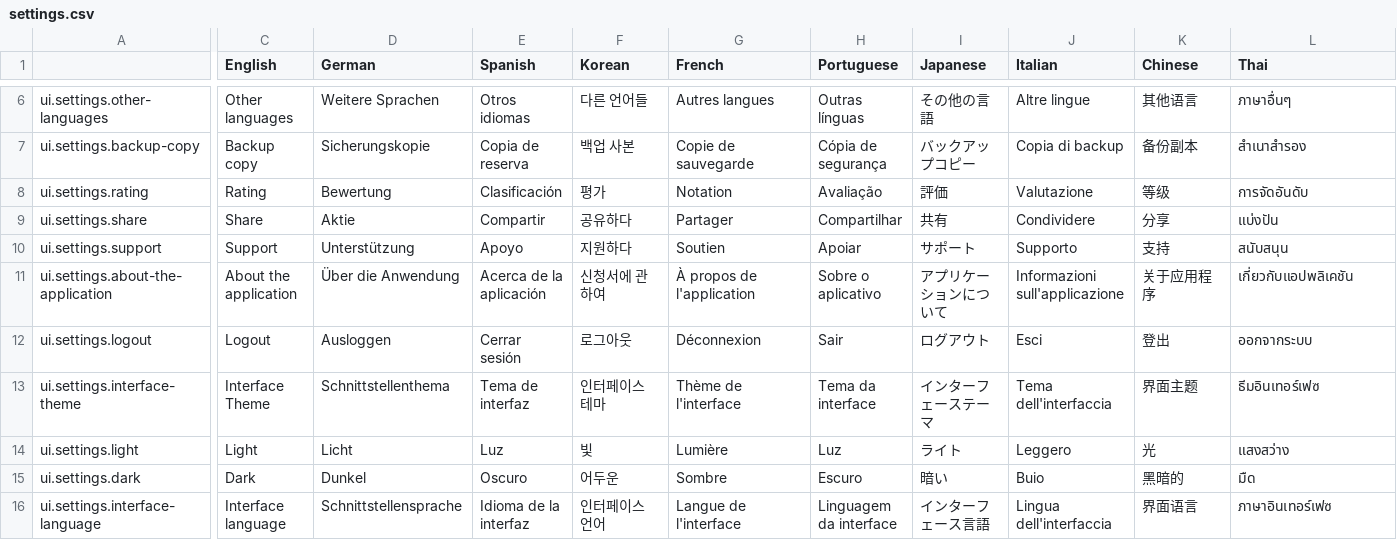
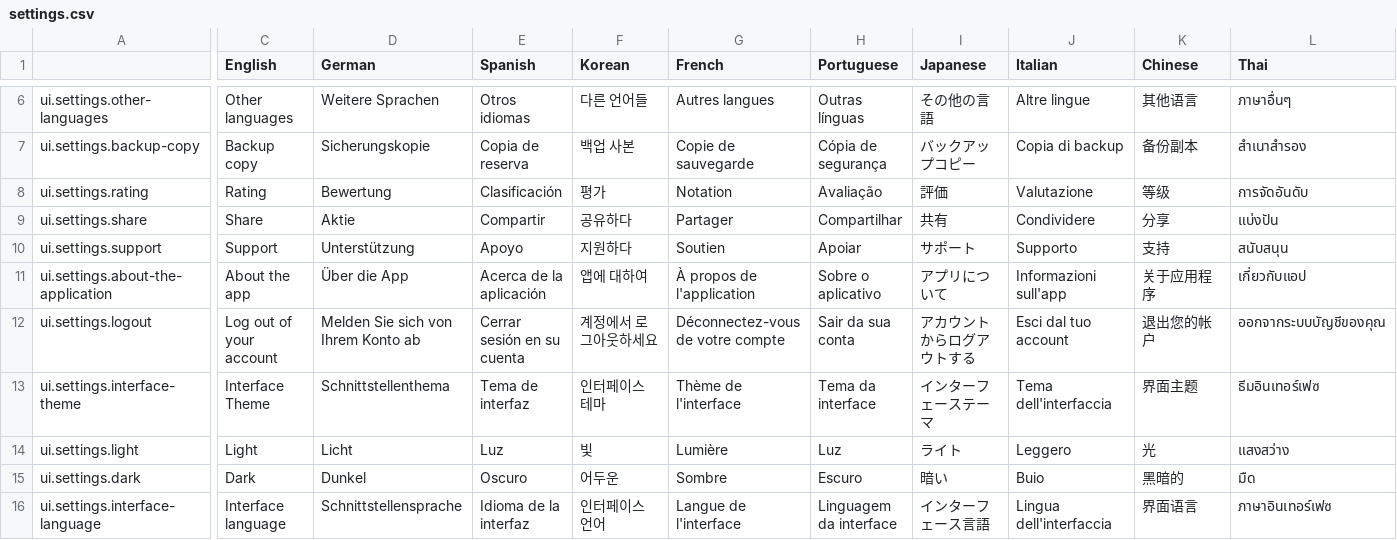
Before and after one commit to hurriCase/interval-ai, a CSV file: Assets/Resources/CustomLocalization/Localization/settings.csv, drawn as a sheet; only a part is shown, gaps mark what is left out; the diff covers the shown part only; the diff names each change by its address in the sheet, - before the commit and + after, or states it on an @@ line.

```diff
--- a/Assets/Resources/CustomLocalization/Localization/settings.csv
+++ b/Assets/Resources/CustomLocalization/Localization/settings.csv
-C11 (English): About the application
+C11 (English): About the app
-D11 (German): Über die Anwendung
+D11 (German): Über die App
-F11 (Korean): 신청서에 관하여
+F11 (Korean): 앱에 대하여
-I11 (Japanese): アプリケーションについて
+I11 (Japanese): アプリについて
-J11 (Italian): Informazioni sull'applicazione
+J11 (Italian): Informazioni sull'app
-L11 (Thai): เกี่ยวกับแอปพลิเคชัน
+L11 (Thai): เกี่ยวกับแอป
-C12 (English): Logout
+C12 (English): Log out of your account
-D12 (German): Ausloggen
+D12 (German): Melden Sie sich von Ihrem Konto ab
-E12 (Spanish): Cerrar sesión
+E12 (Spanish): Cerrar sesión en su cuenta
-F12 (Korean): 로그아웃
+F12 (Korean): 계정에서 로그아웃하세요
-G12 (French): Déconnexion
+G12 (French): Déconnectez-vous de votre compte
-H12 (Portuguese): Sair
+H12 (Portuguese): Sair da sua conta
-I12 (Japanese): ログアウト
+I12 (Japanese): アカウントからログアウトする
-J12 (Italian): Esci
+J12 (Italian): Esci dal tuo account
-K12 (Chinese): 登出
+K12 (Chinese): 退出您的帐户
-L12 (Thai): ออกจากระบบ
+L12 (Thai): ออกจากระบบบัญชีของคุณ
```
Also changed, not shown: 1 added row and 29 edited cells elsewhere in this file, Assets/Resources/CustomLocalization/Localization/category.csv, Assets/Resources/CustomLocalization/Localization/generation.csv, 1 other file.
